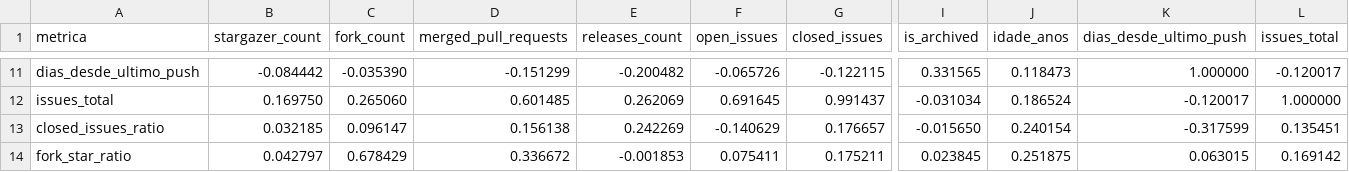
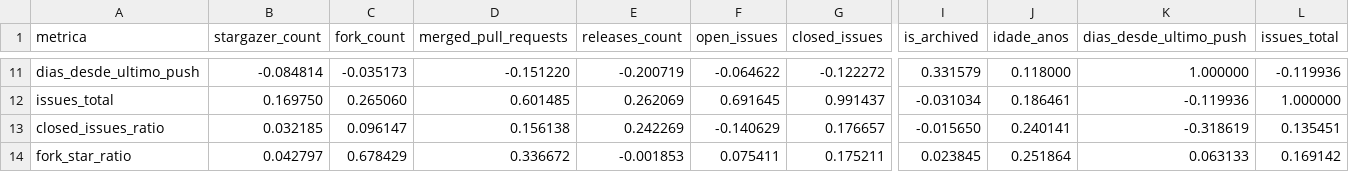
Before and after one commit to Laboratorio-Medicao/Lab01, a CSV file: docs/dados/correlacao-pearson.csv, drawn as a sheet; only a part is shown, gaps mark what is left out; the diff covers the shown part only; the diff names each change by its address in the sheet, - before the commit and + after, or states it on an @@ line.

```diff
--- a/docs/dados/correlacao-pearson.csv
+++ b/docs/dados/correlacao-pearson.csv
-B11 (stargazer_count): -0.084442
+B11 (stargazer_count): -0.084814
-C11 (fork_count): -0.035390
+C11 (fork_count): -0.035173
-D11 (merged_pull_requests): -0.151299
+D11 (merged_pull_requests): -0.151220
-E11 (releases_count): -0.200482
+E11 (releases_count): -0.200719
-F11 (open_issues): -0.065726
+F11 (open_issues): -0.064622
-G11 (closed_issues): -0.122115
+G11 (closed_issues): -0.122272
-I11 (is_archived): 0.331565
+I11 (is_archived): 0.331579
-J11 (idade_anos): 0.118473
+J11 (idade_anos): 0.118000
-L11 (issues_total): -0.120017
+L11 (issues_total): -0.119936
-J12 (idade_anos): 0.186524
+J12 (idade_anos): 0.186461
-K12 (dias_desde_ultimo_push): -0.120017
+K12 (dias_desde_ultimo_push): -0.119936
-J13 (idade_anos): 0.240154
+J13 (idade_anos): 0.240141
-K13 (dias_desde_ultimo_push): -0.317599
+K13 (dias_desde_ultimo_push): -0.318619
-J14 (idade_anos): 0.251875
+J14 (idade_anos): 0.251864
-K14 (dias_desde_ultimo_push): 0.063015
+K14 (dias_desde_ultimo_push): 0.063133
```
Also changed, not shown: 27 edited cells elsewhere in this file, docs/dados/correlacao-spearman.csv, 34 other files.
